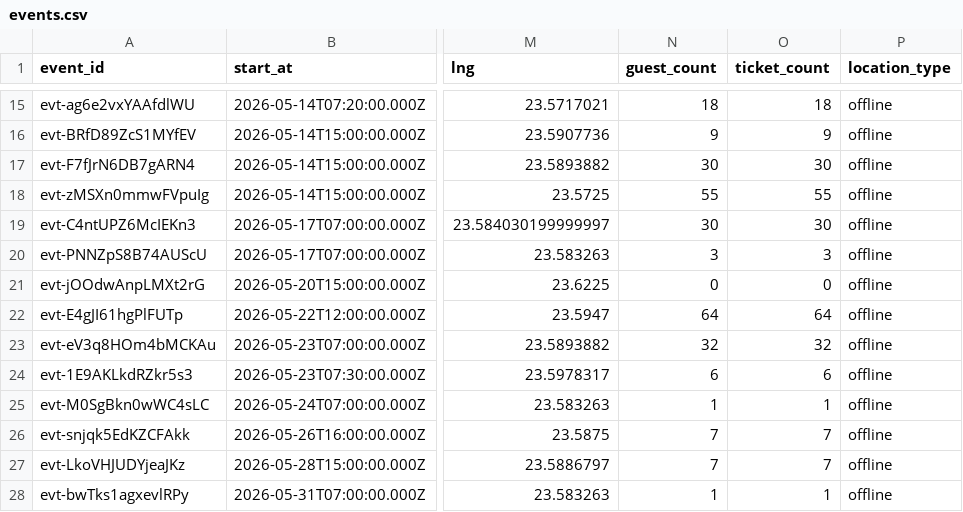
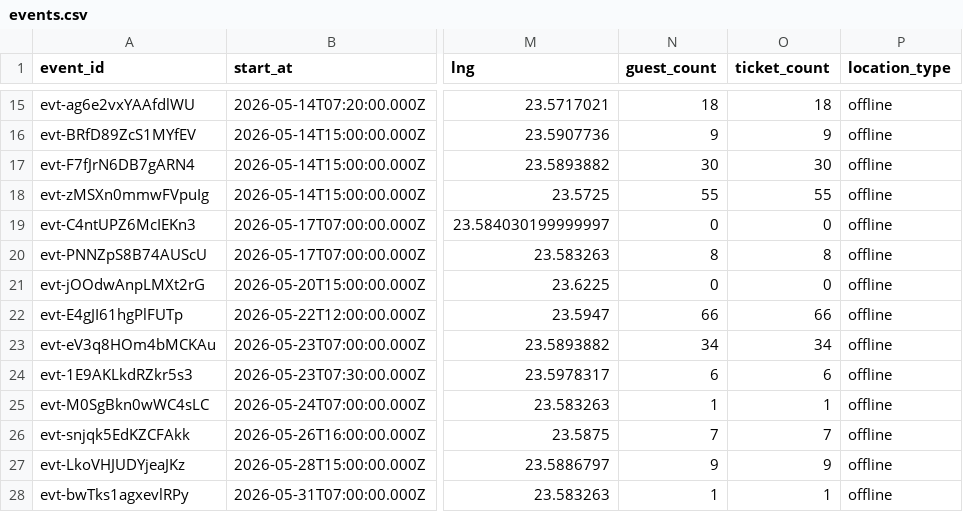
Before and after one commit to FlorinPopaCodes/cluj-meetup-tracker, a CSV file: data/events.csv, drawn as a sheet; only a part is shown, gaps mark what is left out; the diff names each change by its address in the sheet, - before the commit and + after, or states it on an @@ line.

```diff
--- a/data/events.csv
+++ b/data/events.csv
-N19 (guest_count): 30
+N19 (guest_count): 0
-O19 (ticket_count): 30
+O19 (ticket_count): 0
-N20 (guest_count): 3
+N20 (guest_count): 8
-O20 (ticket_count): 3
+O20 (ticket_count): 8
-N22 (guest_count): 64
+N22 (guest_count): 66
-O22 (ticket_count): 64
+O22 (ticket_count): 66
-N23 (guest_count): 32
+N23 (guest_count): 34
-O23 (ticket_count): 32
+O23 (ticket_count): 34
-N27 (guest_count): 7
+N27 (guest_count): 9
-O27 (ticket_count): 7
+O27 (ticket_count): 9
```
Also changed, not shown: 4 other files.
